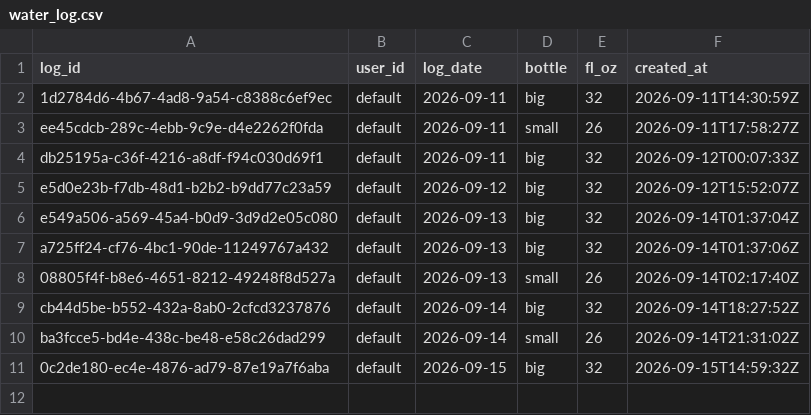
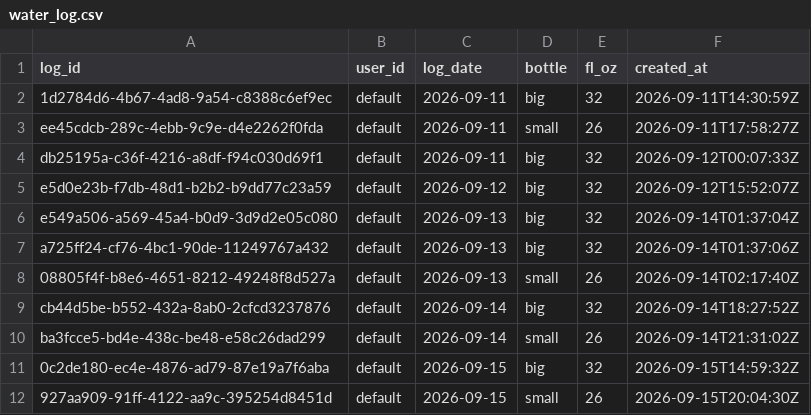
Before and after one commit to auckiefenstermacher19-cmd/MyFitnessClone, a CSV file: water_log.csv, drawn as a sheet.

Commit message:
water: +26 fl oz 2026-09-15

```diff
--- a/water_log.csv
+++ b/water_log.csv
@@ -11 +11,2 @@ ba3fcce5-bd4e-438c-be48-e58c26dad299,default,2026-09-14,small,26,2026-09-14T21:3
 0c2de180-ec4e-4876-ad79-87e19a7f6aba,default,2026-09-15,big,32,2026-09-15T14:59:32Z
+927aa909-91ff-4122-aa9c-395254d8451d,default,2026-09-15,small,26,2026-09-15T20:04:30Z
```
